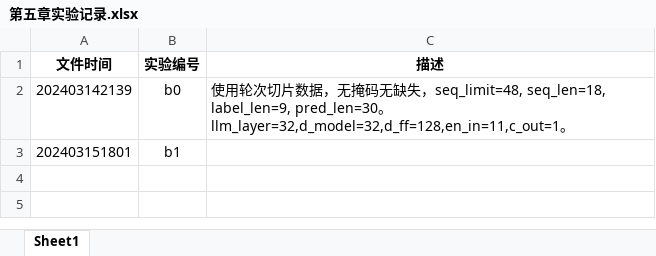
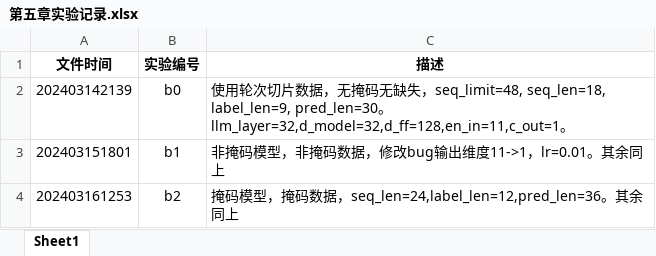
Before and after one commit to Ralphson/BatteryGPT, an Excel workbook: 第五章实验记录.xlsx, sheet Sheet1, drawn as a sheet; values as stored, in another font and other column widths than the file's, no borders; the diff names each change by its address in the sheet, - before the commit and + after, or states it on an @@ line.

```diff
--- a/第五章实验记录.xlsx (sheet Sheet1)
+++ b/第五章实验记录.xlsx (sheet Sheet1)
-C3 (描述): (empty)
+C3 (描述): 非掩码模型，非掩码数据，修改bug输出维度11->1，lr=0.01。其余同上
+row 4: 202403161253 | b2 | 掩码模型，掩码数据，seq_len=24,label_len=12,pred_len=36。其余同上
```
Also changed, not shown: 1 other file.
